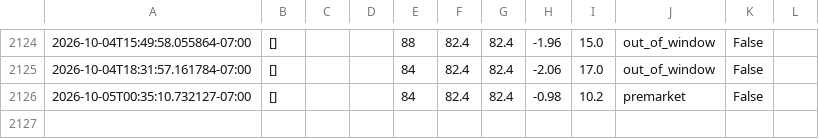
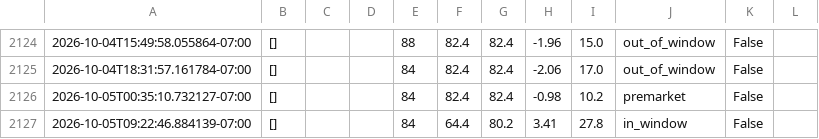
Before and after one commit to josemjuarez08-rgb/TMAX, a CSV file: tmax_log.csv, drawn as a sheet; only a part is shown, gaps mark what is left out; the diff names each change by its address in the sheet, - before the commit and + after, or states it on an @@ line.

```diff
--- a/tmax_log.csv
+++ b/tmax_log.csv
+row 2127: 2026-10-05T09:22:46.884139-07:00 | [] |  |  | 84 | 64.4 | 80.2 | 3.41 | 27.8 | in_window | False
```
